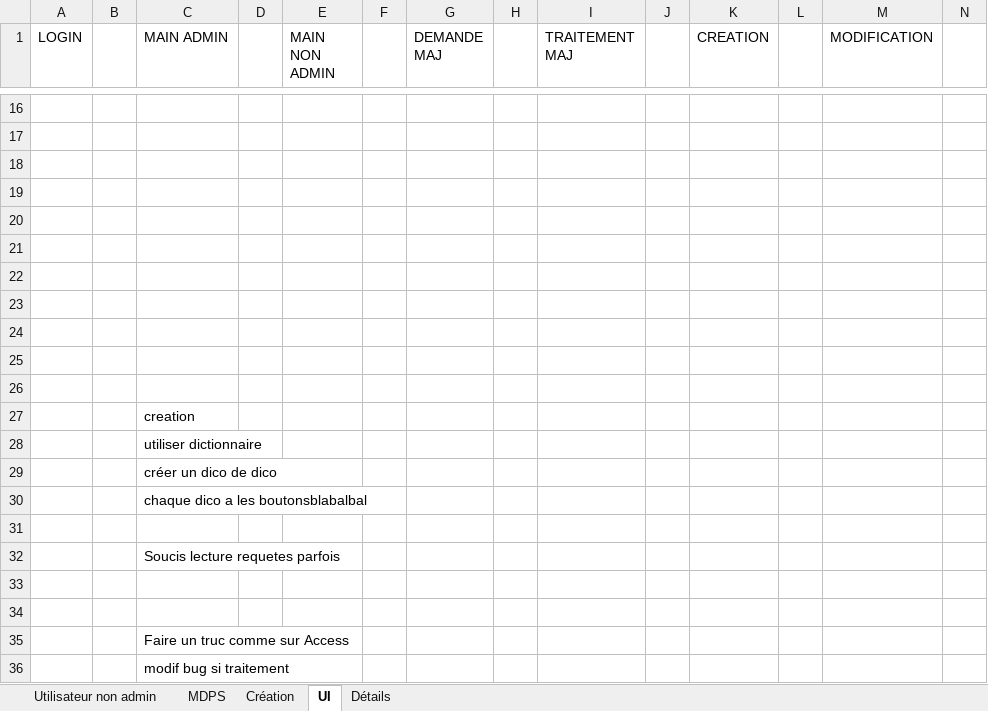
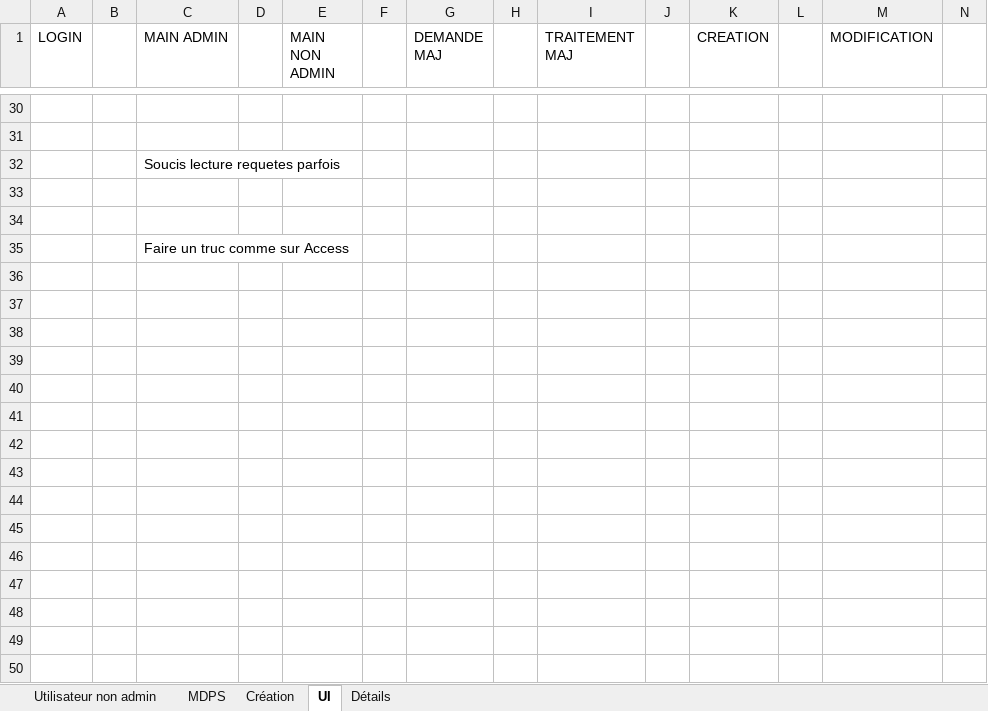
Before and after one commit to Anguillemol/BDepBDD, an Excel workbook: AvanceBrico.xlsx, sheet UI, drawn as a sheet; only a part is shown, gaps mark what is left out; values as stored, in another font and other column widths than the file's, no borders; removed rows and columns are numbered as before the commit, all else as after; rows hold the shown columns only; the diff covers the shown part only; the diff names each change by its address in the sheet, - before the commit and + after, or states it on an @@ line.

```diff
--- a/AvanceBrico.xlsx (sheet UI)
+++ b/AvanceBrico.xlsx (sheet UI)
-row 18: (empty)
-row 19: (empty)
-row 20: (empty)
-row 21: (empty)
-row 22: (empty)
-row 23: (empty)
-row 24: (empty)
-row 25: (empty)
-row 26: (empty)
-row 27:  |  | creation
-row 28:  |  | utiliser dictionnaire
-row 29:  |  | créer un dico de dico
-row 30:  |  | chaque dico a les boutonsblabalbal
-row 31: (empty)
-row 36:  |  | modif bug si traitement
```
Also changed, not shown: 14 added rows elsewhere in this sheet, BDD2.xlsx, 3 other files.
